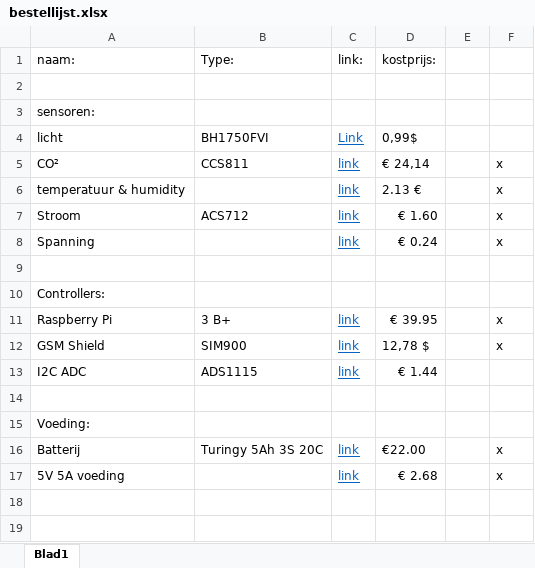
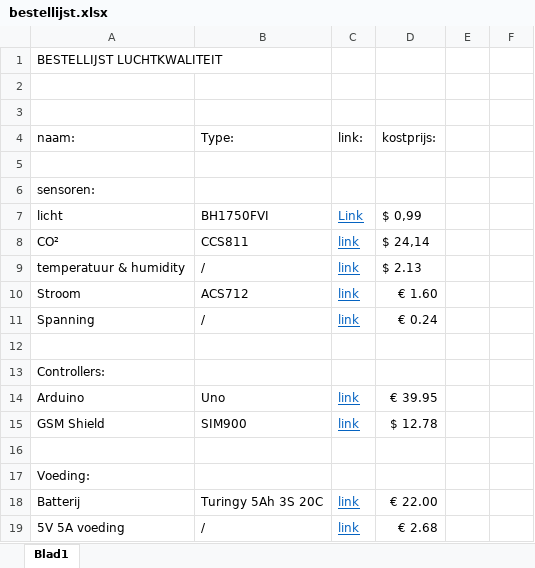
Before and after one commit to Tuur123/GIP, an Excel workbook: Bundel/bestellijst.xlsx, sheet Blad1, drawn as a sheet; values as stored, in another font and other column widths than the file's, no borders; removed rows and columns are numbered as before the commit, all else as after; the diff names each change by its address in the sheet, - before the commit and + after, or states it on an @@ line.

Commit message:
Bijgewerkt en afgedrukt

```diff
--- a/Bundel/bestellijst.xlsx (sheet Blad1)
+++ b/Bundel/bestellijst.xlsx (sheet Blad1)
+row 1: BESTELLIJST LUCHTKWALITEIT
+row 2: (empty)
+row 3: (empty)
-D7 (kostprijs:): 0,99$
+D7 (kostprijs:): $ 0,99
-D8 (kostprijs:): € 24,14
+D8 (kostprijs:): $ 24,14
-F8:F11: x
+F8:F11: (empty)
-B9 (Type:): (empty)
+B9 (Type:): /
-D9 (kostprijs:): 2.13 €
+D9 (kostprijs:): $ 2.13
-B11 (Type:): (empty)
+B11 (Type:): /
-row 11: Raspberry Pi | 3 B+ | link | € 39.95 |  | x
+row 14: Arduino | Uno | link | € 39.95
-D15 (kostprijs:): 12,78 $
+D15 (kostprijs:): $ 12.78
-F15: x
+F15: (empty)
-row 13: I2C ADC | ADS1115 | link | € 1.44
-D18 (kostprijs:): €22.00
+D18 (kostprijs:): € 22.00
-F18:F19: x
+F18:F19: (empty)
-B19 (Type:): (empty)
+B19 (Type:): /
```
